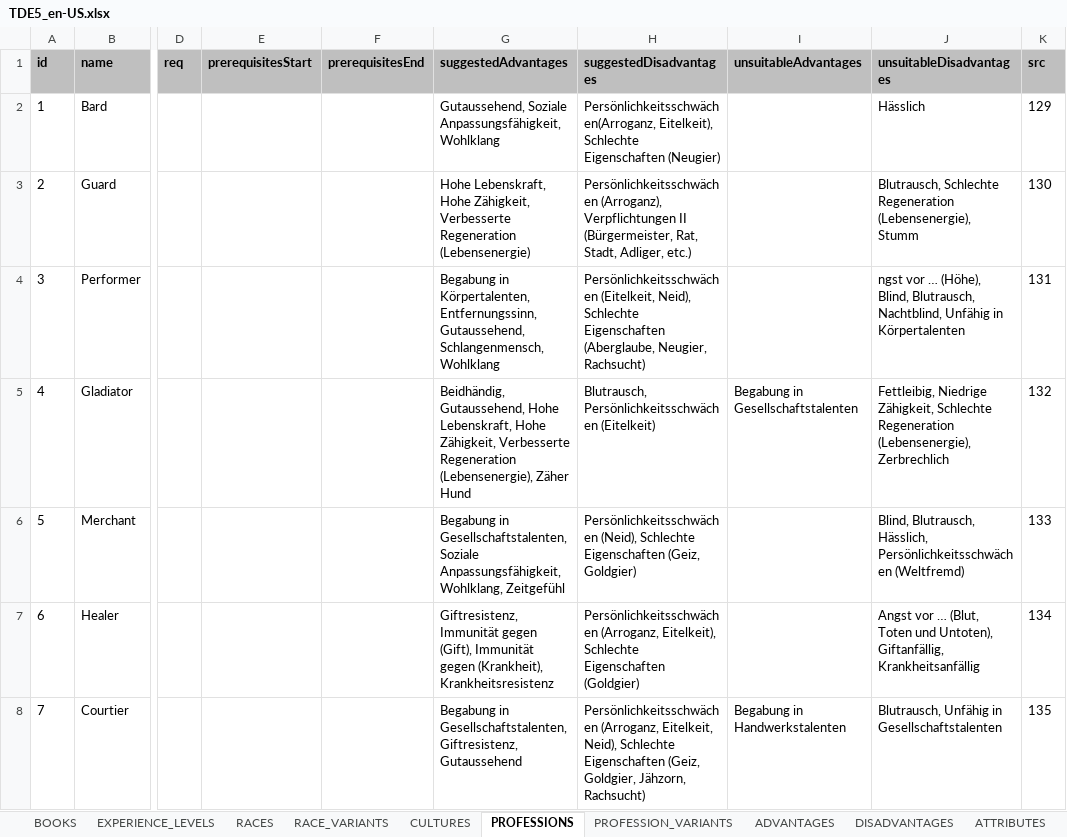
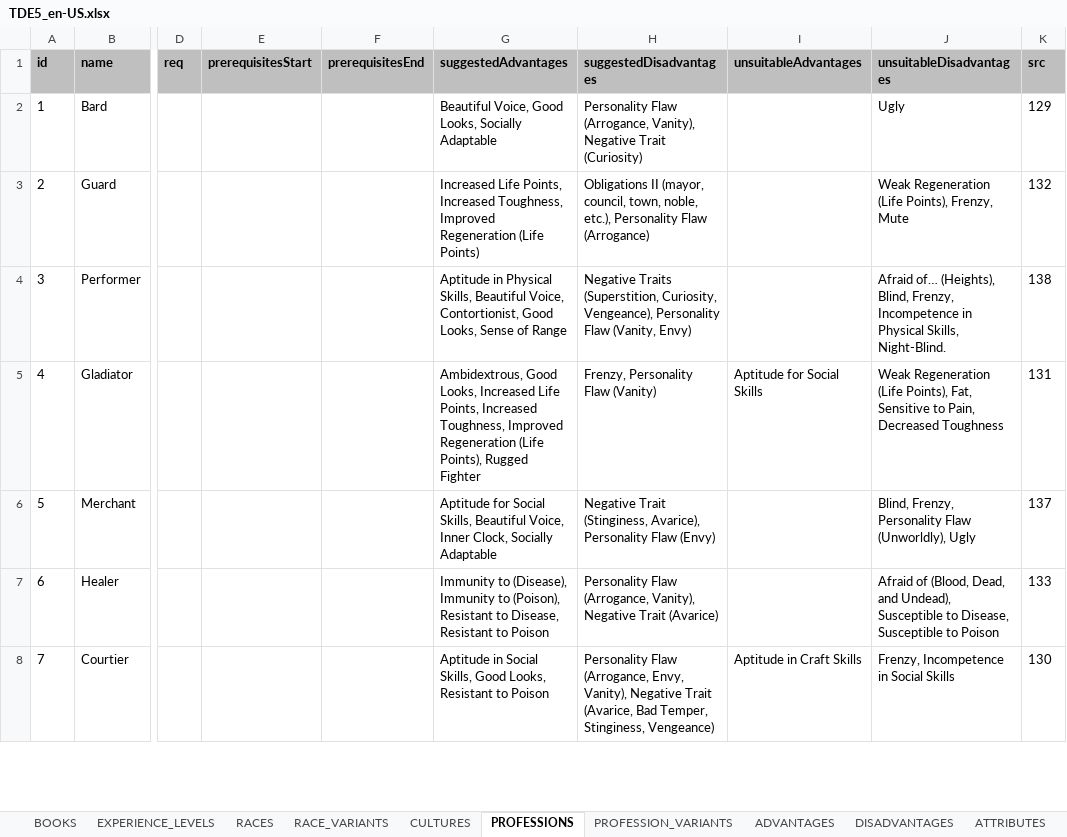
Before and after one commit to elyukai/optolith-client, an Excel workbook: src/data/TDE5_en-US.xlsx, sheet PROFESSIONS, drawn as a sheet; only a part is shown, gaps mark what is left out; values as stored, in another font and other column widths than the file's, no borders; table styles not drawn; the diff covers the shown part only; the diff names each change by its address in the sheet, - before the commit and + after, or states it on an @@ line.

```diff
--- a/src/data/TDE5_en-US.xlsx (sheet PROFESSIONS)
+++ b/src/data/TDE5_en-US.xlsx (sheet PROFESSIONS)
-G2 (suggestedAdvantages): Gutaussehend, Soziale Anpassungsfähigkeit, Wohlklang
+G2 (suggestedAdvantages): Beautiful Voice, Good Looks, Socially Adaptable
-H2 (suggestedDisadvantages): Persönlichkeitsschwächen(Arroganz, Eitelkeit), Schlechte Eigenschaften (Neugier)
+H2 (suggestedDisadvantages): Personality Flaw (Arrogance, Vanity), Negative Trait (Curiosity)
-J2 (unsuitableDisadvantages): Hässlich
+J2 (unsuitableDisadvantages): Ugly
-G3 (suggestedAdvantages): Hohe Lebenskraft, Hohe Zähigkeit, Verbesserte Regeneration (Lebensenergie)
+G3 (suggestedAdvantages): Increased Life Points, Increased Toughness, Improved Regeneration (Life Points)
-H3 (suggestedDisadvantages): Persönlichkeitsschwächen (Arroganz), Verpflichtungen II (Bürgermeister, Rat, Stadt, Adliger, etc.)
+H3 (suggestedDisadvantages): Obligations II (mayor, council, town, noble, etc.), Personality Flaw (Arrogance)
-J3 (unsuitableDisadvantages): Blutrausch, Schlechte Regeneration (Lebensenergie), Stumm
+J3 (unsuitableDisadvantages): Weak Regeneration (Life Points), Frenzy, Mute
-K3 (src): 130
+K3 (src): 132
-G4 (suggestedAdvantages): Begabung in Körpertalenten, Entfernungssinn, Gutaussehend, Schlangenmensch, Wohlklang
+G4 (suggestedAdvantages): Aptitude in Physical Skills, Beautiful Voice, Contortionist, Good Looks, Sense of Range
-H4 (suggestedDisadvantages): Persönlichkeitsschwächen (Eitelkeit, Neid), Schlechte Eigenschaften (Aberglaube, Neugier, Rachsucht)
+H4 (suggestedDisadvantages): Negative Traits (Superstition, Curiosity, Vengeance), Personality Flaw (Vanity, Envy)
-J4 (unsuitableDisadvantages): ngst vor … (Höhe), Blind, Blutrausch, Nachtblind, Unfähig in Körpertalenten
+J4 (unsuitableDisadvantages): Afraid of… (Heights), Blind, Frenzy, Incompetence in Physical Skills, Night-Blind.
-K4 (src): 131
+K4 (src): 138
-G5 (suggestedAdvantages): Beidhändig, Gutaussehend, Hohe Lebenskraft, Hohe Zähigkeit, Verbesserte Regeneration (Lebensenergie), Zäher Hund
+G5 (suggestedAdvantages): Ambidextrous, Good Looks, Increased Life Points, Increased Toughness, Improved Regeneration (Life Points), Rugged Fighter
-H5 (suggestedDisadvantages): Blutrausch, Persönlichkeitsschwächen (Eitelkeit)
+H5 (suggestedDisadvantages): Frenzy, Personality Flaw (Vanity)
-I5 (unsuitableAdvantages): Begabung in Gesellschaftstalenten
+I5 (unsuitableAdvantages): Aptitude for Social Skills
-J5 (unsuitableDisadvantages): Fettleibig, Niedrige Zähigkeit, Schlechte Regeneration (Lebensenergie), Zerbrechlich
+J5 (unsuitableDisadvantages): Weak Regeneration (Life Points), Fat, Sensitive to Pain, Decreased Toughness
-K5 (src): 132
+K5 (src): 131
-G6 (suggestedAdvantages): Begabung in Gesellschaftstalenten, Soziale Anpassungsfähigkeit, Wohlklang, Zeitgefühl
+G6 (suggestedAdvantages): Aptitude for Social Skills, Beautiful Voice, Inner Clock, Socially Adaptable
-H6 (suggestedDisadvantages): Persönlichkeitsschwächen (Neid), Schlechte Eigenschaften (Geiz, Goldgier)
+H6 (suggestedDisadvantages): Negative Trait (Stinginess, Avarice), Personality Flaw (Envy)
-J6 (unsuitableDisadvantages): Blind, Blutrausch, Hässlich, Persönlichkeitsschwächen (Weltfremd)
+J6 (unsuitableDisadvantages): Blind, Frenzy, Personality Flaw (Unworldly), Ugly
-K6 (src): 133
+K6 (src): 137
-G7 (suggestedAdvantages): Giftresistenz, Immunität gegen (Gift), Immunität gegen (Krankheit), Krankheitsresistenz
+G7 (suggestedAdvantages): Immunity to (Disease), Immunity to (Poison), Resistant to Disease, Resistant to Poison
-H7 (suggestedDisadvantages): Persönlichkeitsschwächen (Arroganz, Eitelkeit), Schlechte Eigenschaften (Goldgier)
+H7 (suggestedDisadvantages): Personality Flaw (Arrogance, Vanity), Negative Trait (Avarice)
-J7 (unsuitableDisadvantages): Angst vor … (Blut, Toten und Untoten), Giftanfällig, Krankheitsanfällig
+J7 (unsuitableDisadvantages): Afraid of (Blood, Dead, and Undead), Susceptible to Disease, Susceptible to Poison
-K7 (src): 134
+K7 (src): 133
-G8 (suggestedAdvantages): Begabung in Gesellschaftstalenten, Giftresistenz, Gutaussehend
+G8 (suggestedAdvantages): Aptitude in Social Skills, Good Looks, Resistant to Poison
-H8 (suggestedDisadvantages): Persönlichkeitsschwächen (Arroganz, Eitelkeit, Neid), Schlechte Eigenschaften (Geiz, Goldgier, Jähzorn, Rachsucht)
+H8 (suggestedDisadvantages): Personality Flaw (Arrogance, Envy, Vanity), Negative Trait (Avarice, Bad Temper, Stinginess, Vengeance)
-I8 (unsuitableAdvantages): Begabung in Handwerkstalenten
+I8 (unsuitableAdvantages): Aptitude in Craft Skills
-J8 (unsuitableDisadvantages): Blutrausch, Unfähig in Gesellschaftstalenten
+J8 (unsuitableDisadvantages): Frenzy, Incompetence in Social Skills
-K8 (src): 135
+K8 (src): 130
```
Also changed, not shown: 105 edited cells elsewhere in this sheet, sheet SPECIAL_ABILITIES, sheet DISADVANTAGES, sheet ADVANTAGES, sheet CULTURES, sheet PROFESSION_VARIANTS, src/data/TDE5_de-DE.xlsx, 25 other files.
